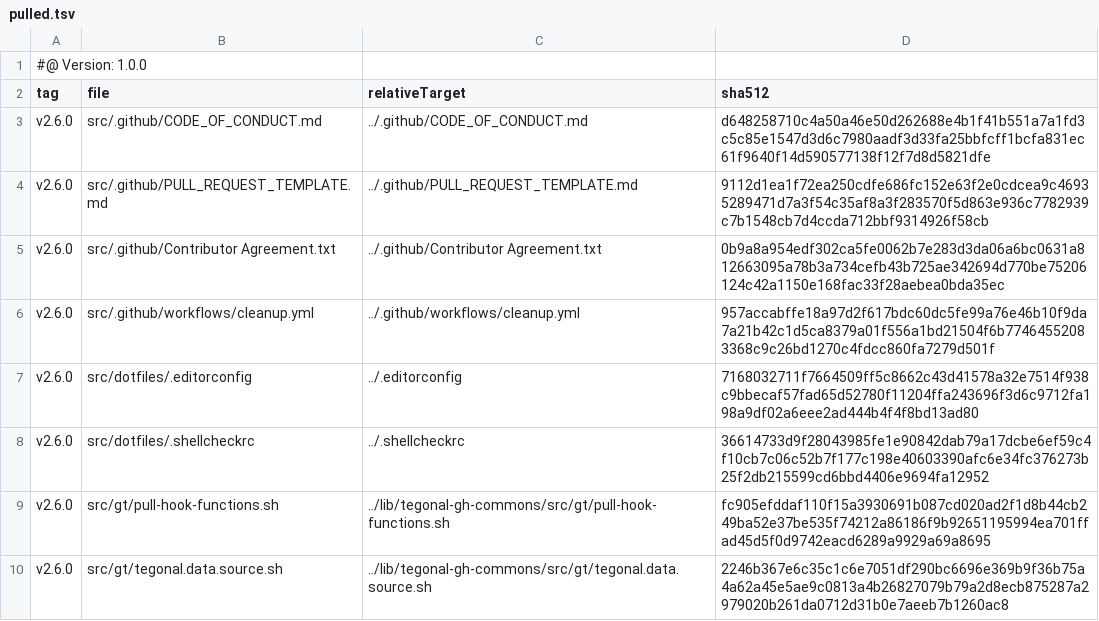
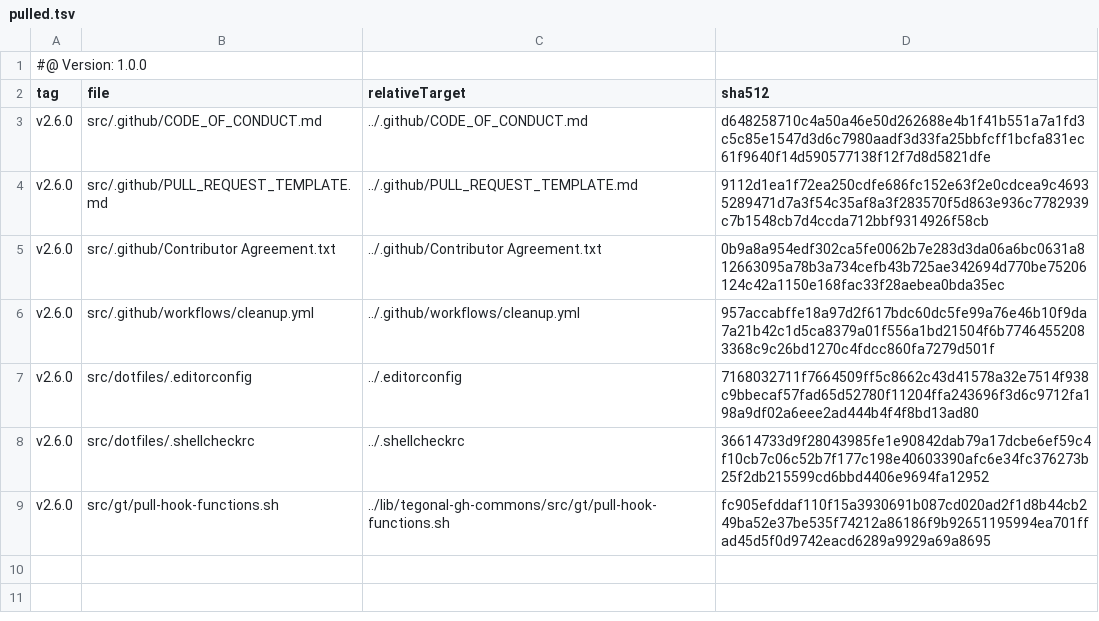
Before and after one commit to tegonal-bot-org/tegonal-bot, a TSV file: .gt/remotes/tegonal-gh-commons/pulled.tsv, drawn as a sheet; the diff names each change by its address in the sheet, - before the commit and + after, or states it on an @@ line.

```diff
--- a/.gt/remotes/tegonal-gh-commons/pulled.tsv
+++ b/.gt/remotes/tegonal-gh-commons/pulled.tsv
-row 10: v2.6.0 | src/gt/tegonal.data.source.sh | ../lib/tegonal-gh-commons/src/gt/tegonal.data.source.sh | 2246b367e6c35c1c6e7051df290bc6696e369b9f36b75a4a62a45e5ae9c0813a4b26827079b79a2d8ecb875287a2979020b261da0712d31b0e7aeeb7b1260ac8
```
Also changed, not shown: 24 other files.
